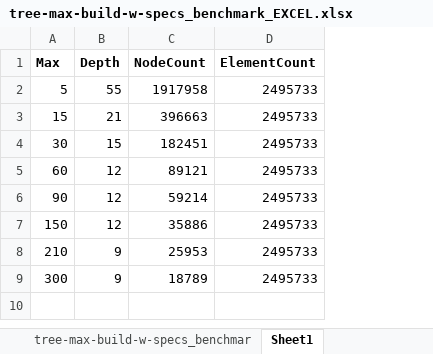
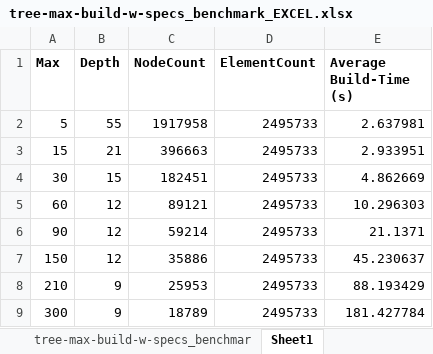
Before and after one commit to SimonGSK/Navigating-Map-of-Denmark-under-Changing-Sea-levels, an Excel workbook: results/excel-files/tree-max-build-w-specs_benchmark_EXCEL.xlsx, sheet Sheet1, drawn as a sheet; values as stored, in another font and other column widths than the file's, no borders; the diff names each change by its address in the sheet, - before the commit and + after, or states it on an @@ line.

Commit message:
Debugged TreeData.size() to return the actual elements to be rendered; changed SearchResults to split at 8192 which is identified optimum from benchmark

```diff
--- a/results/excel-files/tree-max-build-w-specs_benchmark_EXCEL.xlsx (sheet Sheet1)
+++ b/results/excel-files/tree-max-build-w-specs_benchmark_EXCEL.xlsx (sheet Sheet1)
+column E (Average Build-Time (s)), rows 2-9: 2.637981 | 2.933951 | 4.862669 | 10.296303 | 21.1371 | 45.230637 | 88.193429 | 181.427784
```
Also changed, not shown: 14 other files.
